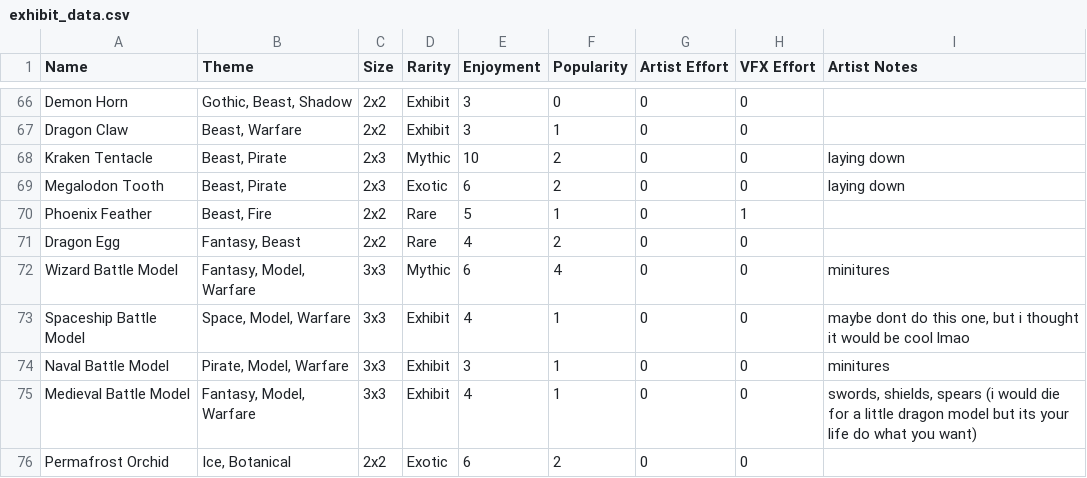
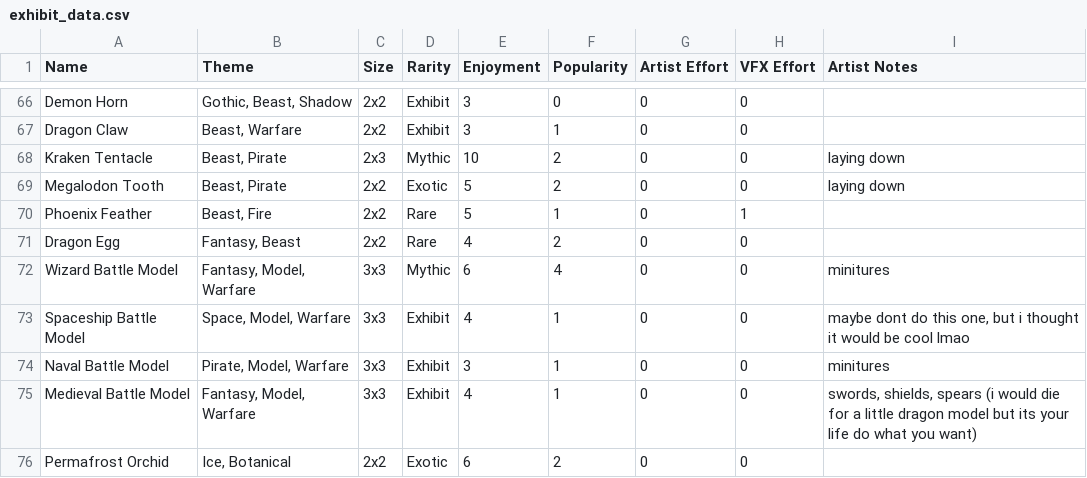
Before and after one commit to EnigmaDragons/LDJam58, a CSV file: src/LDJam58/Assets/exhibit_data.csv, drawn as a sheet; only a part is shown, gaps mark what is left out.

```diff
--- a/src/LDJam58/Assets/exhibit_data.csv
+++ b/src/LDJam58/Assets/exhibit_data.csv
@@ -68,3 +68,3 @@ Dragon Claw,"Beast, Warfare",2x2,Exhibit,3,1,0,0,
 Kraken Tentacle,"Beast, Pirate",2x3,Mythic,10,2,0,0,laying down
-Megalodon Tooth,"Beast, Pirate",2x3,Exotic,6,2,0,0,laying down
+Megalodon Tooth,"Beast, Pirate",2x2,Exotic,5,2,0,0,laying down
 Phoenix Feather,"Beast, Fire",2x2,Rare,5,1,0,1,
```
Also changed, not shown: 22 other files.
